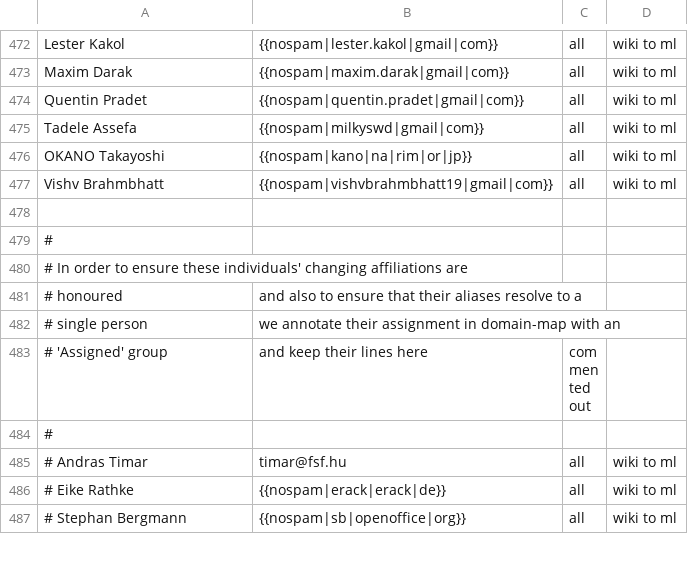
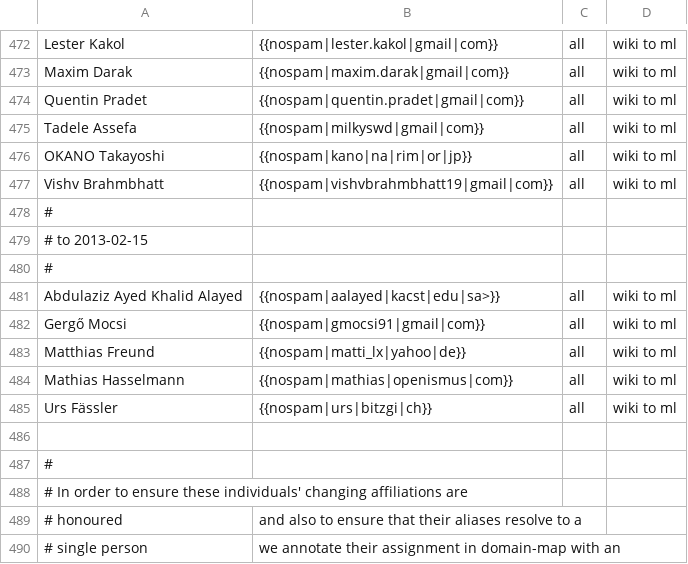
Before and after one commit to freedesktop/libreoffice-gitdm-config, a CSV file: wiki-license.csv, drawn as a sheet; only a part is shown, gaps mark what is left out; the shorter side is filled out with more unchanged rows.

Commit message:
latest new guys from the wiki.

```diff
--- a/wiki-license.csv
+++ b/wiki-license.csv
@@ -477,2 +477,10 @@ OKANO Takayoshi,{{nospam|kano|na|rim|or|jp}},all,wiki to ml
 Vishv Brahmbhatt,{{nospam|vishvbrahmbhatt19|gmail|com}},all,wiki to ml
+#
+# to 2013-02-15
+#
+Abdulaziz Ayed Khalid Alayed,{{nospam|aalayed|kacst|edu|sa>}},all,wiki to ml
+Gergő Mocsi,{{nospam|gmocsi91|gmail|com}},all,wiki to ml
+Matthias Freund,{{nospam|matti_lx|yahoo|de}},all,wiki to ml
+Mathias Hasselmann,{{nospam|mathias|openismus|com}},all,wiki to ml
+Urs Fässler,{{nospam|urs|bitzgi|ch}},all,wiki to ml
 
```
